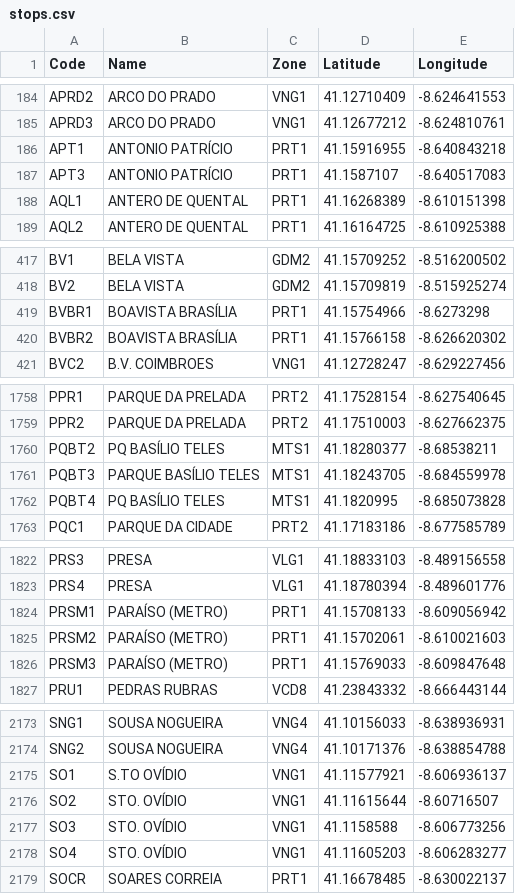
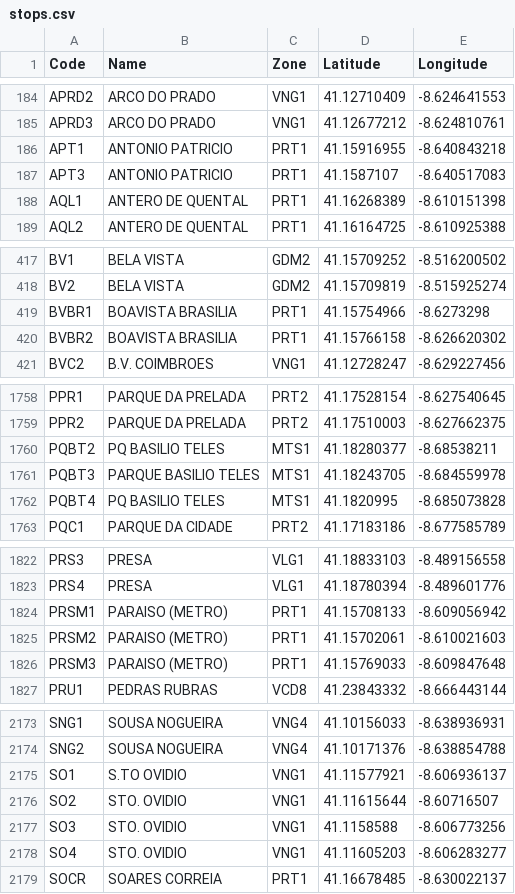
Before and after one commit to LiberCas/Proj2-AED, a CSV file: src/dataset/stops.csv, drawn as a sheet; only a part is shown, gaps mark what is left out; the diff covers the shown part only.

```diff
--- a/src/dataset/stops.csv
+++ b/src/dataset/stops.csv
@@ -185,4 +185,4 @@ APRD2,ARCO DO PRADO,VNG1,41.12710409,-8.624641553
 APRD3,ARCO DO PRADO,VNG1,41.12677212,-8.624810761
-APT1,ANTONIO PATRÍCIO,PRT1,41.15916955,-8.640843218
-APT3,ANTONIO PATRÍCIO,PRT1,41.1587107,-8.640517083
+APT1,ANTONIO PATRICIO,PRT1,41.15916955,-8.640843218
+APT3,ANTONIO PATRICIO,PRT1,41.1587107,-8.640517083
 AQL1,ANTERO DE QUENTAL,PRT1,41.16268389,-8.610151398
@@ -418,4 +418,4 @@ BV1,BELA VISTA,GDM2,41.15709252,-8.516200502
 BV2,BELA VISTA,GDM2,41.15709819,-8.515925274
-BVBR1,BOAVISTA BRASÍLIA,PRT1,41.15754966,-8.6273298
-BVBR2,BOAVISTA BRASÍLIA,PRT1,41.15766158,-8.626620302
+BVBR1,BOAVISTA BRASILIA,PRT1,41.15754966,-8.6273298
+BVBR2,BOAVISTA BRASILIA,PRT1,41.15766158,-8.626620302
 BVC2,B.V. COIMBROES,VNG1,41.12728247,-8.629227456
@@ -1759,5 +1759,5 @@ PPR1,PARQUE DA PRELADA,PRT2,41.17528154,-8.627540645
 PPR2,PARQUE DA PRELADA,PRT2,41.17510003,-8.627662375
-PQBT2,PQ BASÍLIO TELES,MTS1,41.18280377,-8.68538211
-PQBT3,PARQUE BASÍLIO TELES,MTS1,41.18243705,-8.684559978
-PQBT4,PQ BASÍLIO TELES,MTS1,41.1820995,-8.685073828
+PQBT2,PQ BASILIO TELES,MTS1,41.18280377,-8.68538211
+PQBT3,PARQUE BASILIO TELES,MTS1,41.18243705,-8.684559978
+PQBT4,PQ BASILIO TELES,MTS1,41.1820995,-8.685073828
 PQC1,PARQUE DA CIDADE,PRT2,41.17183186,-8.677585789
@@ -1823,5 +1823,5 @@ PRS3,PRESA,VLG1,41.18833103,-8.489156558
 PRS4,PRESA,VLG1,41.18780394,-8.489601776
-PRSM1,PARAÍSO (METRO),PRT1,41.15708133,-8.609056942
-PRSM2,PARAÍSO (METRO),PRT1,41.15702061,-8.610021603
-PRSM3,PARAÍSO (METRO),PRT1,41.15769033,-8.609847648
+PRSM1,PARAISO (METRO),PRT1,41.15708133,-8.609056942
+PRSM2,PARAISO (METRO),PRT1,41.15702061,-8.610021603
+PRSM3,PARAISO (METRO),PRT1,41.15769033,-8.609847648
 PRU1,PEDRAS RUBRAS,VCD8,41.23843332,-8.666443144
@@ -2174,6 +2174,6 @@ SNG1,SOUSA NOGUEIRA,VNG4,41.10156033,-8.638936931
 SNG2,SOUSA NOGUEIRA,VNG4,41.10171376,-8.638854788
-SO1,S.TO OVÍDIO,VNG1,41.11577921,-8.606936137
-SO2,STO. OVÍDIO,VNG1,41.11615644,-8.60716507
-SO3,STO. OVÍDIO,VNG1,41.1158588,-8.606773256
-SO4,STO. OVÍDIO,VNG1,41.11605203,-8.606283277
+SO1,S.TO OVIDIO,VNG1,41.11577921,-8.606936137
+SO2,STO. OVIDIO,VNG1,41.11615644,-8.60716507
+SO3,STO. OVIDIO,VNG1,41.1158588,-8.606773256
+SO4,STO. OVIDIO,VNG1,41.11605203,-8.606283277
 SOCR,SOARES CORREIA,PRT1,41.16678485,-8.630022137
```
Also changed, not shown: 19 edited cells elsewhere in this file, 14 other files.
